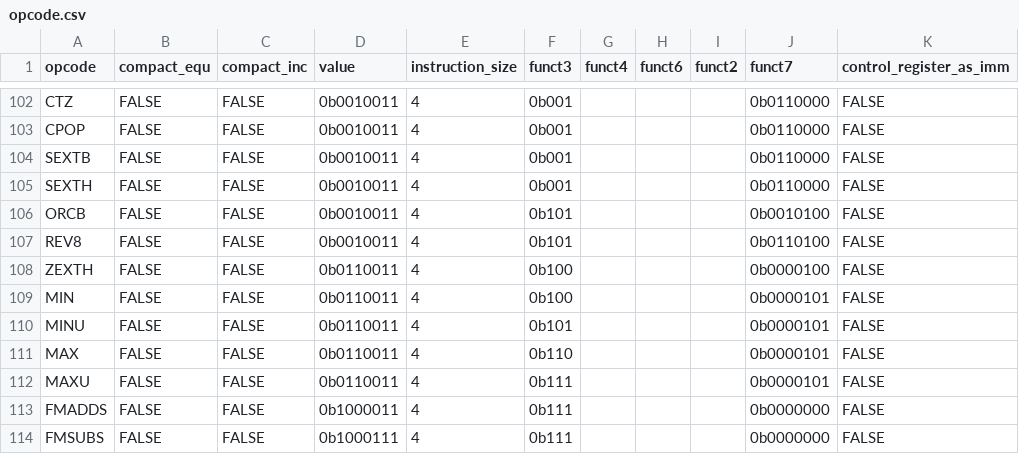
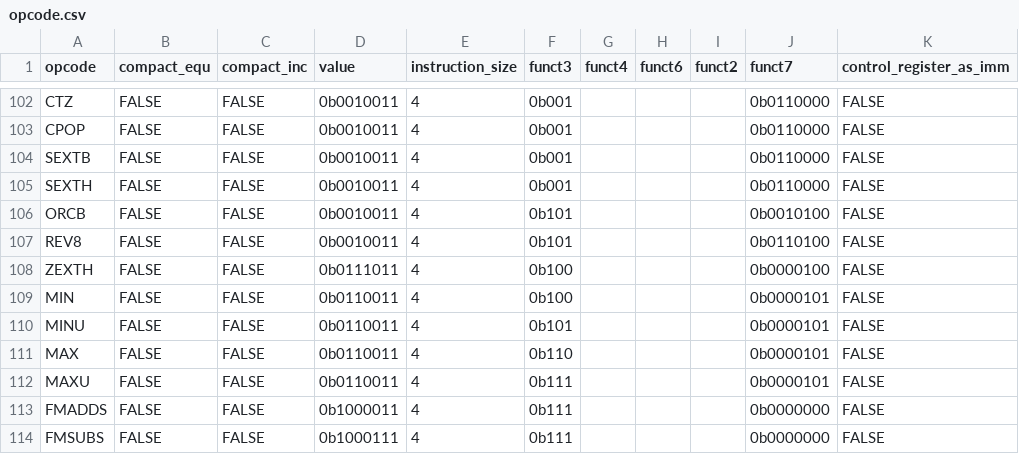
Before and after one commit to NomoLynx/riscv_asm_lib, a CSV file: src/r5asm/opcode/opcode.csv, drawn as a sheet; only a part is shown, gaps mark what is left out.

Commit message:
fixed the zext.h to support 64 bits

```diff
--- a/src/r5asm/opcode/opcode.csv
+++ b/src/r5asm/opcode/opcode.csv
@@ -107,3 +107,3 @@ ORCB,FALSE,FALSE,0b0010011,4,0b101,,,,0b0010100,FALSE
 REV8,FALSE,FALSE,0b0010011,4,0b101,,,,0b0110100,FALSE
-ZEXTH,FALSE,FALSE,0b0110011,4,0b100,,,,0b0000100,FALSE
+ZEXTH,FALSE,FALSE,0b0111011,4,0b100,,,,0b0000100,FALSE
 MIN,FALSE,FALSE,0b0110011,4,0b100,,,,0b0000101,FALSE
```
